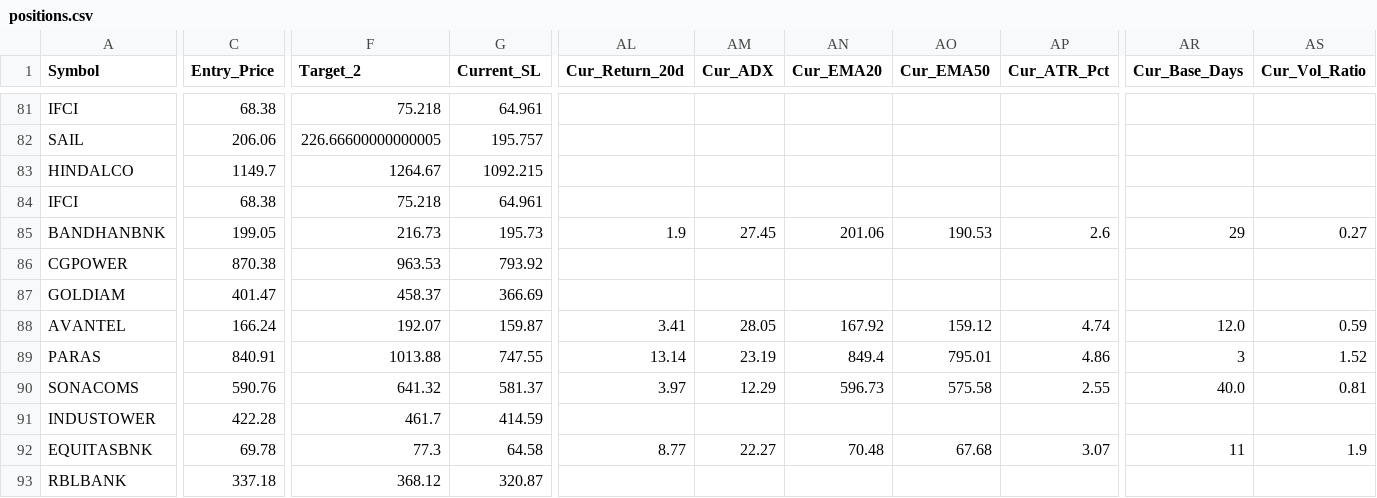
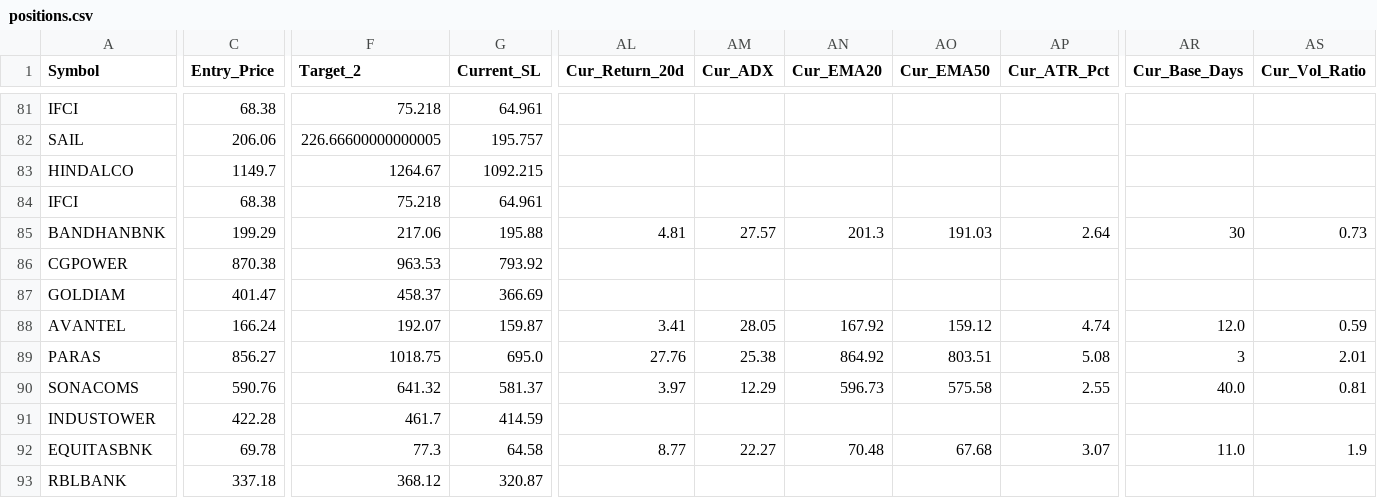
Before and after one commit to AbhiAbhiAbhi/swing-sentinel, a CSV file: data/positions.csv, drawn as a sheet; only a part is shown, gaps mark what is left out; the diff covers the shown part only; the diff names each change by its address in the sheet, - before the commit and + after, or states it on an @@ line.

```diff
--- a/data/positions.csv
+++ b/data/positions.csv
-C85 (Entry_Price): 199.05
+C85 (Entry_Price): 199.29
-F85 (Target_2): 216.73
+F85 (Target_2): 217.06
-G85 (Current_SL): 195.73
+G85 (Current_SL): 195.88
-AL85 (Cur_Return_20d): 1.9
+AL85 (Cur_Return_20d): 4.81
-AM85 (Cur_ADX): 27.45
+AM85 (Cur_ADX): 27.57
-AN85 (Cur_EMA20): 201.06
+AN85 (Cur_EMA20): 201.3
-AO85 (Cur_EMA50): 190.53
+AO85 (Cur_EMA50): 191.03
-AP85 (Cur_ATR_Pct): 2.6
+AP85 (Cur_ATR_Pct): 2.64
-AR85 (Cur_Base_Days): 29
+AR85 (Cur_Base_Days): 30
-AS85 (Cur_Vol_Ratio): 0.27
+AS85 (Cur_Vol_Ratio): 0.73
-C89 (Entry_Price): 840.91
+C89 (Entry_Price): 856.27
-F89 (Target_2): 1013.88
+F89 (Target_2): 1018.75
-G89 (Current_SL): 747.55
+G89 (Current_SL): 695.0
-AL89 (Cur_Return_20d): 13.14
+AL89 (Cur_Return_20d): 27.76
-AM89 (Cur_ADX): 23.19
+AM89 (Cur_ADX): 25.38
-AN89 (Cur_EMA20): 849.4
+AN89 (Cur_EMA20): 864.92
-AO89 (Cur_EMA50): 795.01
+AO89 (Cur_EMA50): 803.51
-AP89 (Cur_ATR_Pct): 4.86
+AP89 (Cur_ATR_Pct): 5.08
-AS89 (Cur_Vol_Ratio): 1.52
+AS89 (Cur_Vol_Ratio): 2.01
-AR92 (Cur_Base_Days): 11
+AR92 (Cur_Base_Days): 11.0
```
Also changed, not shown: 145 edited cells elsewhere in this file.
